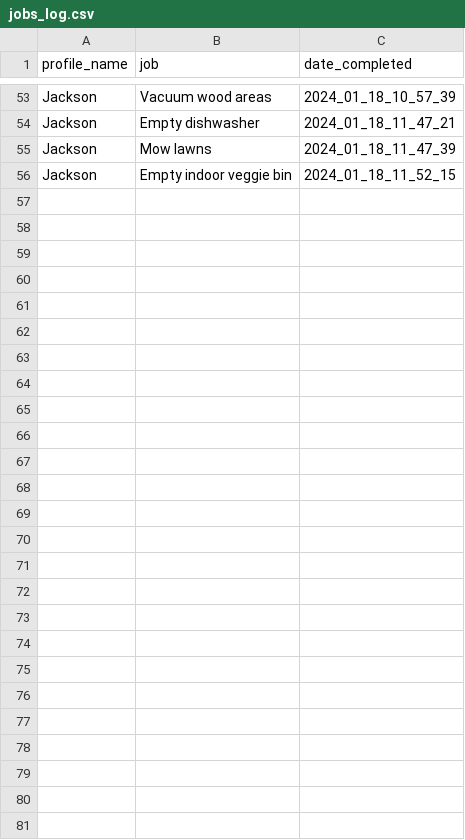
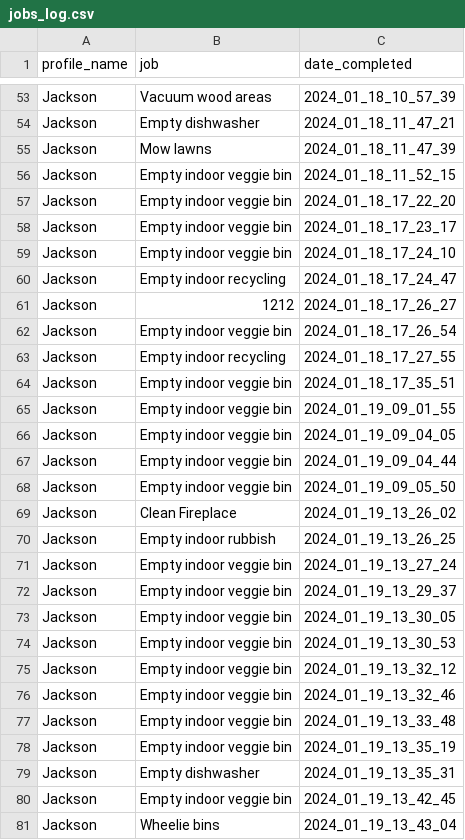
Before and after one commit to jacksonmunday/divi-webapp, a CSV file: divi/myapp/jobs_log.csv, drawn as a sheet; only a part is shown, gaps mark what is left out; the diff names each change by its address in the sheet, - before the commit and + after, or states it on an @@ line.

```diff
--- a/divi/myapp/jobs_log.csv
+++ b/divi/myapp/jobs_log.csv
+row 57: Jackson | Empty indoor veggie bin | 2024_01_18_17_22_20
+row 58: Jackson | Empty indoor veggie bin | 2024_01_18_17_23_17
+row 59: Jackson | Empty indoor veggie bin | 2024_01_18_17_24_10
+row 60: Jackson | Empty indoor recycling | 2024_01_18_17_24_47
+row 61: Jackson | 1212 | 2024_01_18_17_26_27
+row 62: Jackson | Empty indoor veggie bin | 2024_01_18_17_26_54
+row 63: Jackson | Empty indoor recycling | 2024_01_18_17_27_55
+row 64: Jackson | Empty indoor veggie bin | 2024_01_18_17_35_51
+row 65: Jackson | Empty indoor veggie bin | 2024_01_19_09_01_55
+row 66: Jackson | Empty indoor veggie bin | 2024_01_19_09_04_05
+row 67: Jackson | Empty indoor veggie bin | 2024_01_19_09_04_44
+row 68: Jackson | Empty indoor veggie bin | 2024_01_19_09_05_50
+row 69: Jackson | Clean Fireplace | 2024_01_19_13_26_02
+row 70: Jackson | Empty indoor rubbish | 2024_01_19_13_26_25
+row 71: Jackson | Empty indoor veggie bin | 2024_01_19_13_27_24
+row 72: Jackson | Empty indoor veggie bin | 2024_01_19_13_29_37
+row 73: Jackson | Empty indoor veggie bin | 2024_01_19_13_30_05
+row 74: Jackson | Empty indoor veggie bin | 2024_01_19_13_30_53
+row 75: Jackson | Empty indoor veggie bin | 2024_01_19_13_32_12
+row 76: Jackson | Empty indoor veggie bin | 2024_01_19_13_32_46
+row 77: Jackson | Empty indoor veggie bin | 2024_01_19_13_33_48
+row 78: Jackson | Empty indoor veggie bin | 2024_01_19_13_35_19
+row 79: Jackson | Empty dishwasher | 2024_01_19_13_35_31
+row 80: Jackson | Empty indoor veggie bin | 2024_01_19_13_42_45
+row 81: Jackson | Wheelie bins | 2024_01_19_13_43_04
```
Also changed, not shown: divi/myapp/jobs.csv, divi/myapp/profiles.csv, 5 other files.
